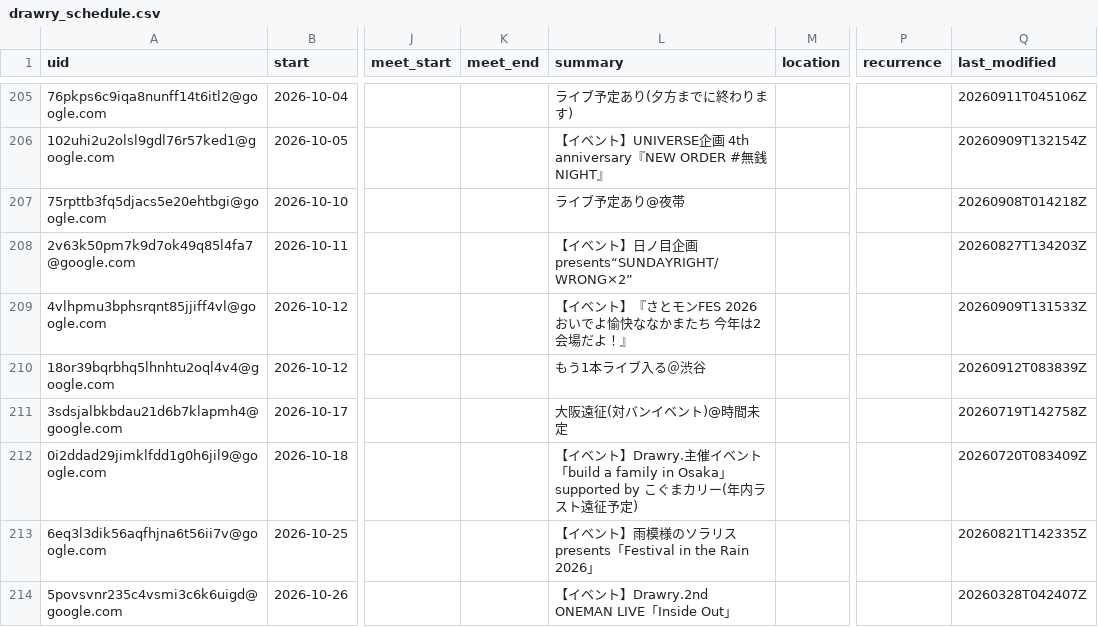
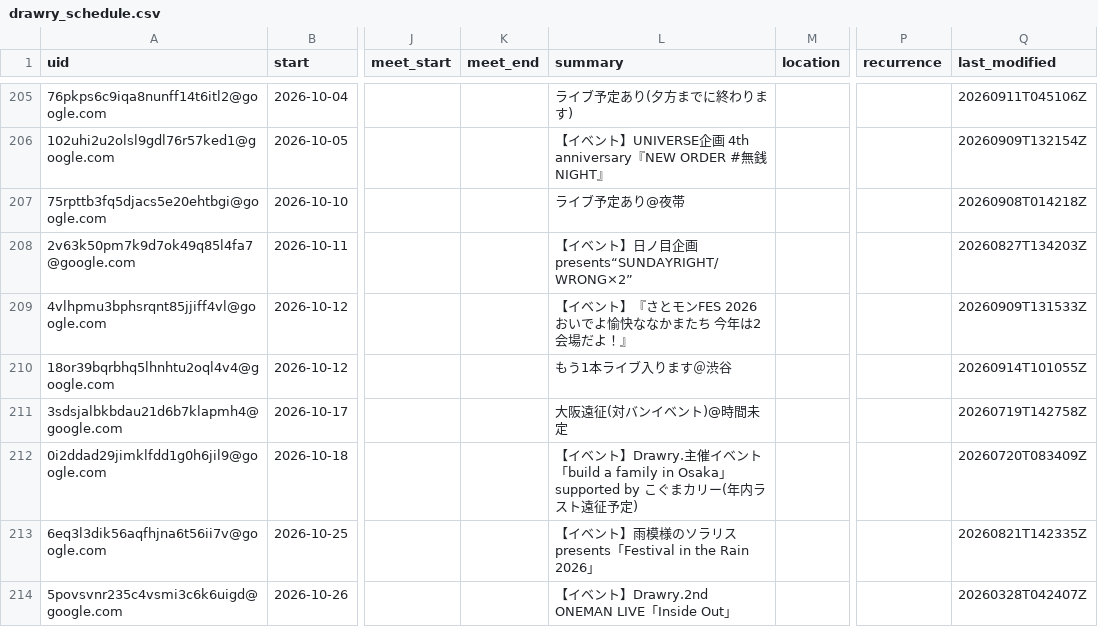
Before and after one commit to ganbaramen/drawrydb, a CSV file: data/generated/drawry_schedule.csv, drawn as a sheet; only a part is shown, gaps mark what is left out; the diff covers the shown part only; the diff names each change by its address in the sheet, - before the commit and + after, or states it on an @@ line.

```diff
--- a/data/generated/drawry_schedule.csv
+++ b/data/generated/drawry_schedule.csv
-L210 (summary): もう1本ライブ入る＠渋谷
+L210 (summary): もう1本ライブ入ります＠渋谷
-Q210 (last_modified): 20260912T083839Z
+Q210 (last_modified): 20260914T101055Z
```
Also changed, not shown: 1 added row elsewhere in this file, 1 other file.
